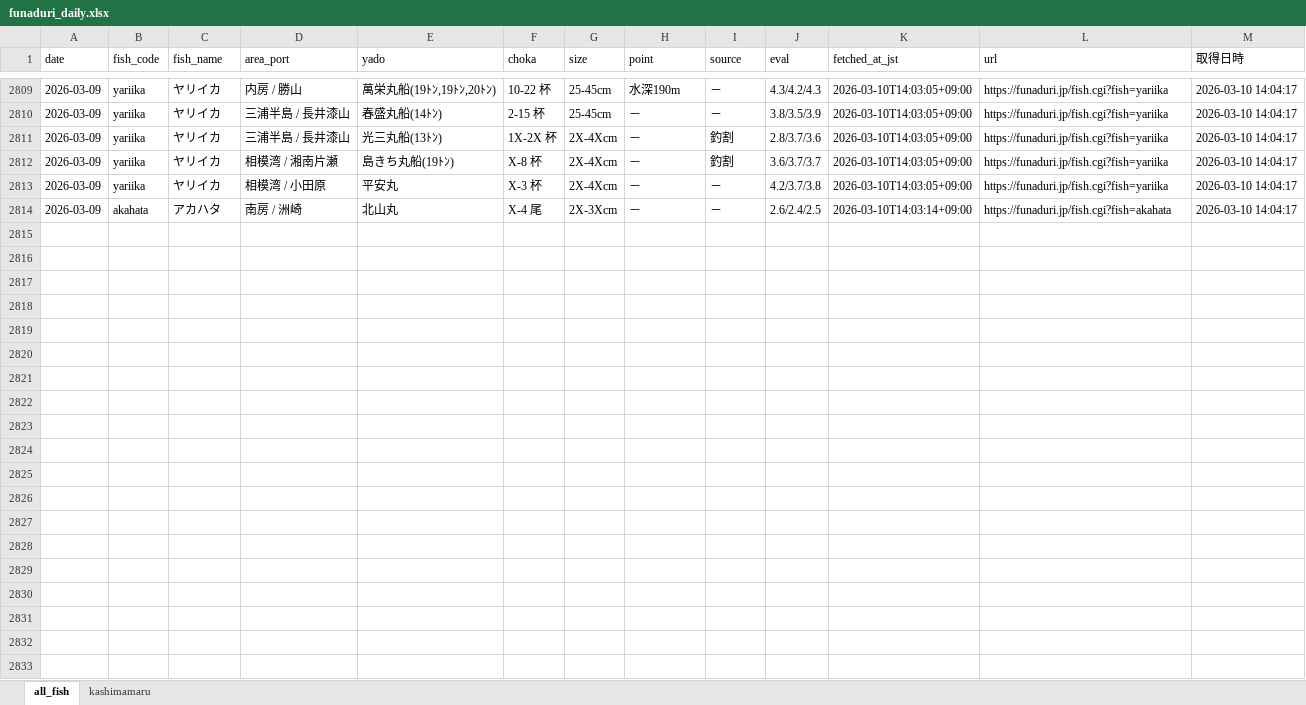
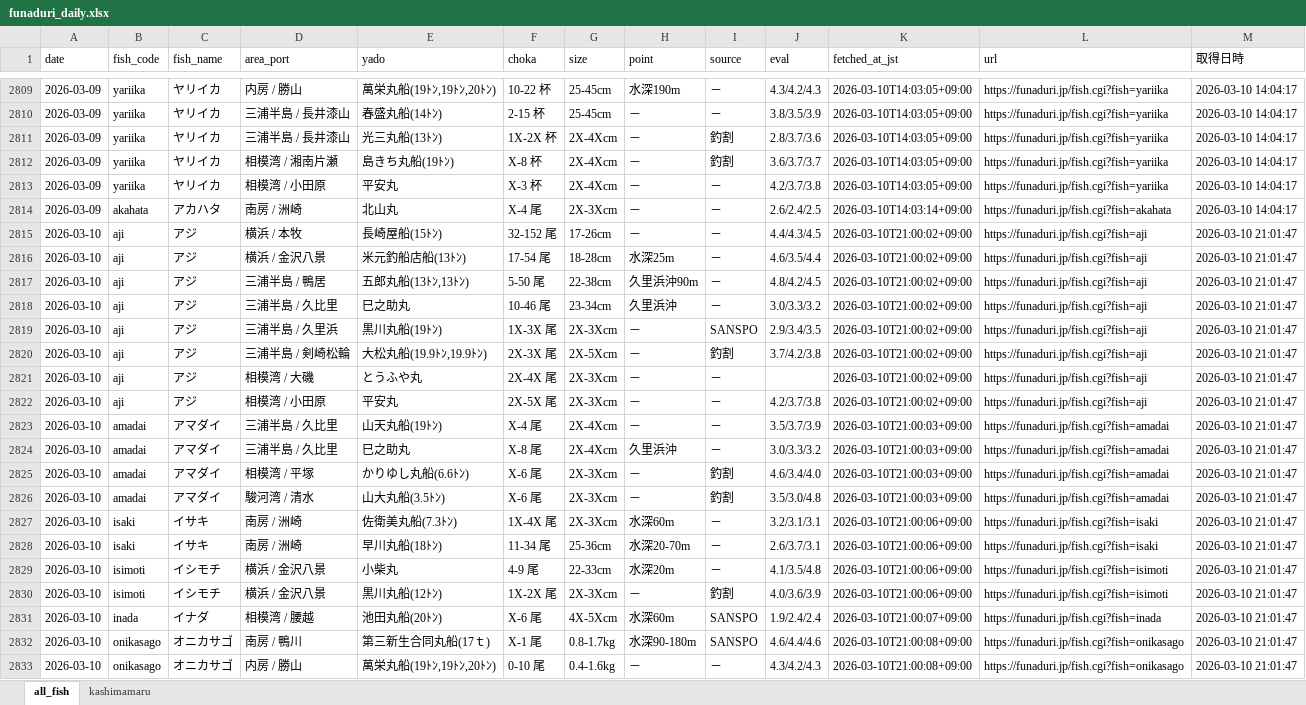
Before and after one commit to haradatakahiro/funaduri-tatiuo-auto, an Excel workbook: data/funaduri_daily.xlsx, sheet all_fish, drawn as a sheet; only a part is shown, gaps mark what is left out; values as stored, in another font and other column widths than the file's, no borders; the diff covers the shown part only; the diff names each change by its address in the sheet, - before the commit and + after, or states it on an @@ line.

```diff
--- a/data/funaduri_daily.xlsx (sheet all_fish)
+++ b/data/funaduri_daily.xlsx (sheet all_fish)
+row 2815: 2026-03-10 | aji | アジ | 横浜 / 本牧 | 長崎屋船(15ﾄﾝ) | 32-152 尾 | 17-26cm | － | － | 4.4/4.3/4.5 | 2026-03-10T21:00:02+09:00 | https://funaduri.jp/fish.cgi?fish=aji | 2026-03-10 21:01:47
+row 2816: 2026-03-10 | aji | アジ | 横浜 / 金沢八景 | 米元釣船店船(13ﾄﾝ) | 17-54 尾 | 18-28cm | 水深25m | － | 4.6/3.5/4.4 | 2026-03-10T21:00:02+09:00 | https://funaduri.jp/fish.cgi?fish=aji | 2026-03-10 21:01:47
+row 2817: 2026-03-10 | aji | アジ | 三浦半島 / 鴨居 | 五郎丸船(13ﾄﾝ,13ﾄﾝ) | 5-50 尾 | 22-38cm | 久里浜沖90m | － | 4.8/4.2/4.5 | 2026-03-10T21:00:02+09:00 | https://funaduri.jp/fish.cgi?fish=aji | 2026-03-10 21:01:47
+row 2818: 2026-03-10 | aji | アジ | 三浦半島 / 久比里 | 巳之助丸 | 10-46 尾 | 23-34cm | 久里浜沖 | － | 3.0/3.3/3.2 | 2026-03-10T21:00:02+09:00 | https://funaduri.jp/fish.cgi?fish=aji | 2026-03-10 21:01:47
+row 2819: 2026-03-10 | aji | アジ | 三浦半島 / 久里浜 | 黒川丸船(19ﾄﾝ) | 1X-3X 尾 | 2X-3Xcm | － | SANSPO | 2.9/3.4/3.5 | 2026-03-10T21:00:02+09:00 | https://funaduri.jp/fish.cgi?fish=aji | 2026-03-10 21:01:47
+row 2820: 2026-03-10 | aji | アジ | 三浦半島 / 剣崎松輪 | 大松丸船(19.9ﾄﾝ,19.9ﾄﾝ) | 2X-3X 尾 | 2X-5Xcm | － | 釣割 | 3.7/4.2/3.8 | 2026-03-10T21:00:02+09:00 | https://funaduri.jp/fish.cgi?fish=aji | 2026-03-10 21:01:47
+row 2821: 2026-03-10 | aji | アジ | 相模湾 / 大磯 | とうふや丸 | 2X-4X 尾 | 2X-3Xcm | － | － |  | 2026-03-10T21:00:02+09:00 | https://funaduri.jp/fish.cgi?fish=aji | 2026-03-10 21:01:47
+row 2822: 2026-03-10 | aji | アジ | 相模湾 / 小田原 | 平安丸 | 2X-5X 尾 | 2X-3Xcm | － | － | 4.2/3.7/3.8 | 2026-03-10T21:00:02+09:00 | https://funaduri.jp/fish.cgi?fish=aji | 2026-03-10 21:01:47
+row 2823: 2026-03-10 | amadai | アマダイ | 三浦半島 / 久比里 | 山天丸船(19ﾄﾝ) | X-4 尾 | 2X-4Xcm | － | － | 3.5/3.7/3.9 | 2026-03-10T21:00:03+09:00 | https://funaduri.jp/fish.cgi?fish=amadai | 2026-03-10 21:01:47
+row 2824: 2026-03-10 | amadai | アマダイ | 三浦半島 / 久比里 | 巳之助丸 | X-8 尾 | 2X-4Xcm | 久里浜沖 | － | 3.0/3.3/3.2 | 2026-03-10T21:00:03+09:00 | https://funaduri.jp/fish.cgi?fish=amadai | 2026-03-10 21:01:47
+row 2825: 2026-03-10 | amadai | アマダイ | 相模湾 / 平塚 | かりゆし丸船(6.6ﾄﾝ) | X-6 尾 | 2X-3Xcm | － | 釣割 | 4.6/3.4/4.0 | 2026-03-10T21:00:03+09:00 | https://funaduri.jp/fish.cgi?fish=amadai | 2026-03-10 21:01:47
+row 2826: 2026-03-10 | amadai | アマダイ | 駿河湾 / 清水 | 山大丸船(3.5ﾄﾝ) | X-6 尾 | 2X-3Xcm | － | 釣割 | 3.5/3.0/4.8 | 2026-03-10T21:00:03+09:00 | https://funaduri.jp/fish.cgi?fish=amadai | 2026-03-10 21:01:47
+row 2827: 2026-03-10 | isaki | イサキ | 南房 / 洲崎 | 佐衛美丸船(7.3ﾄﾝ) | 1X-4X 尾 | 2X-3Xcm | 水深60m | － | 3.2/3.1/3.1 | 2026-03-10T21:00:06+09:00 | https://funaduri.jp/fish.cgi?fish=isaki | 2026-03-10 21:01:47
+row 2828: 2026-03-10 | isaki | イサキ | 南房 / 洲崎 | 早川丸船(18ﾄﾝ) | 11-34 尾 | 25-36cm | 水深20-70m | － | 2.6/3.7/3.1 | 2026-03-10T21:00:06+09:00 | https://funaduri.jp/fish.cgi?fish=isaki | 2026-03-10 21:01:47
+row 2829: 2026-03-10 | isimoti | イシモチ | 横浜 / 金沢八景 | 小柴丸 | 4-9 尾 | 22-33cm | 水深20m | － | 4.1/3.5/4.8 | 2026-03-10T21:00:06+09:00 | https://funaduri.jp/fish.cgi?fish=isimoti | 2026-03-10 21:01:47
+row 2830: 2026-03-10 | isimoti | イシモチ | 横浜 / 金沢八景 | 黒川丸船(12ﾄﾝ) | 1X-2X 尾 | 2X-3Xcm | － | 釣割 | 4.0/3.6/3.9 | 2026-03-10T21:00:06+09:00 | https://funaduri.jp/fish.cgi?fish=isimoti | 2026-03-10 21:01:47
+row 2831: 2026-03-10 | inada | イナダ | 相模湾 / 腰越 | 池田丸船(20ﾄﾝ) | X-6 尾 | 4X-5Xcm | 水深60m | SANSPO | 1.9/2.4/2.4 | 2026-03-10T21:00:07+09:00 | https://funaduri.jp/fish.cgi?fish=inada | 2026-03-10 21:01:47
+row 2832: 2026-03-10 | onikasago | オニカサゴ | 南房 / 鴨川 | 第三新生合同丸船(17ｔ) | X-1 尾 | 0.8-1.7kg | 水深90-180m | SANSPO | 4.6/4.4/4.6 | 2026-03-10T21:00:08+09:00 | https://funaduri.jp/fish.cgi?fish=onikasago | 2026-03-10 21:01:47
+row 2833: 2026-03-10 | onikasago | オニカサゴ | 内房 / 勝山 | 萬栄丸船(19ﾄﾝ,19ﾄﾝ,20ﾄﾝ) | 0-10 尾 | 0.4-1.6kg | － | － | 4.3/4.2/4.3 | 2026-03-10T21:00:08+09:00 | https://funaduri.jp/fish.cgi?fish=onikasago | 2026-03-10 21:01:47
```
Also changed, not shown: 39 added rows elsewhere in this sheet, sheet kashimamaru.
